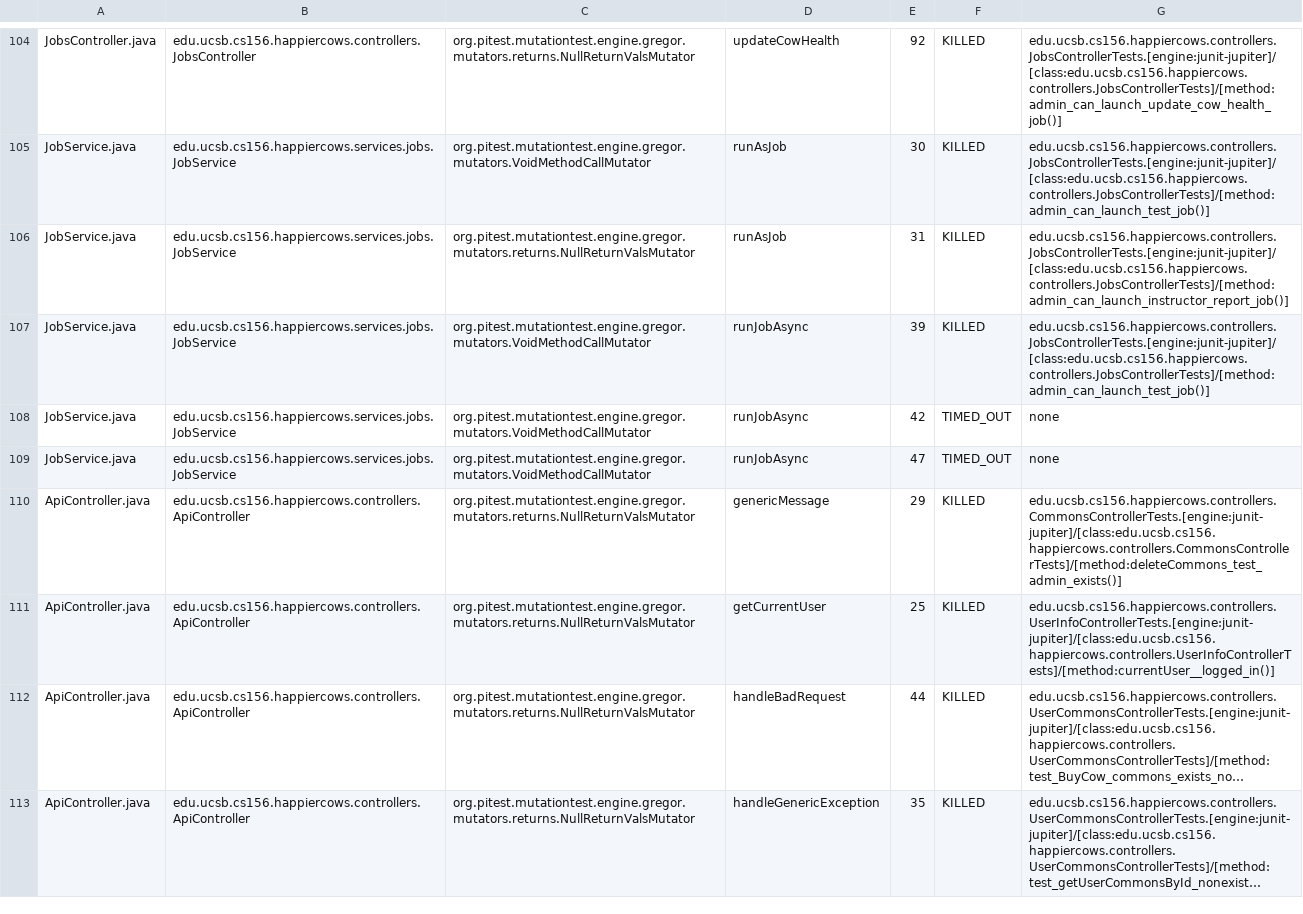
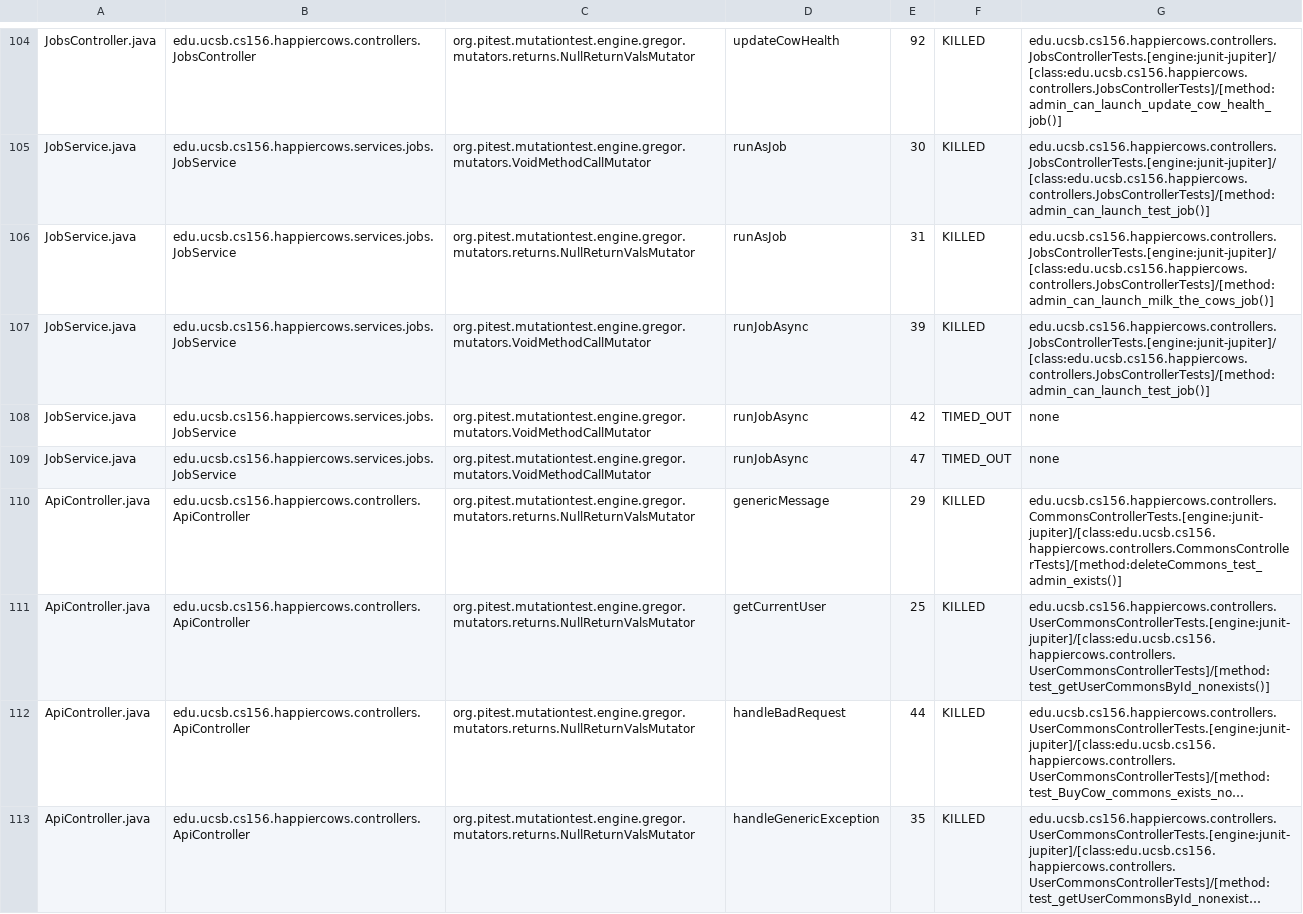
Before and after one commit to ucsb-cs156-s23/proj-happycows-s23-6pm-1, a CSV file: prs/21/pitest/mutations.csv, drawn as a sheet; only a part is shown, gaps mark what is left out; long unchanged cells end in …; the diff covers the shown part only; the diff names each change by its address in the sheet, - before the commit and + after, or states it on an @@ line.

Commit message:
Deploying to gh-pages from @ ucsb-cs156-s23/proj-happycows-s23-6pm-1@fbb27d7edb4a34eac4a7b975af546012b1781b3e 🚀

```diff
--- a/prs/21/pitest/mutations.csv
+++ b/prs/21/pitest/mutations.csv
-G106: edu.ucsb.cs156.happiercows.controllers.JobsControllerTests.[engine:junit-jupiter]/[class:edu.ucsb.cs156.happiercows.controllers.JobsControllerTests]/[method:admin_can_launch_instructor_report_job()]
+G106: edu.ucsb.cs156.happiercows.controllers.JobsControllerTests.[engine:junit-jupiter]/[class:edu.ucsb.cs156.happiercows.controllers.JobsControllerTests]/[method:admin_can_launch_milk_the_cows_job()]
-G111: edu.ucsb.cs156.happiercows.controllers.UserInfoControllerTests.[engine:junit-jupiter]/[class:edu.ucsb.cs156.happiercows.controllers.UserInfoControllerTests]/[method:currentUser__logged_in()]
+G111: edu.ucsb.cs156.happiercows.controllers.UserCommonsControllerTests.[engine:junit-jupiter]/[class:edu.ucsb.cs156.happiercows.controllers.UserCommonsControllerTests]/[method:test_getUserCommonsById_nonexists()]
```
Also changed, not shown: 46 edited cells elsewhere in this file, 23 other files.
